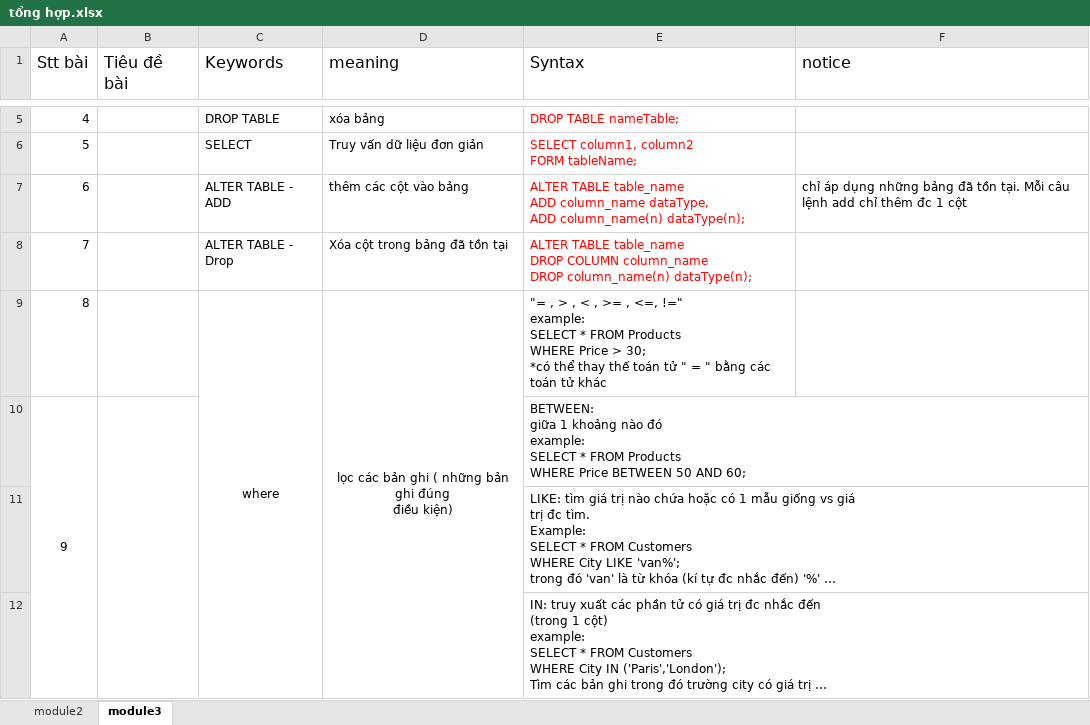
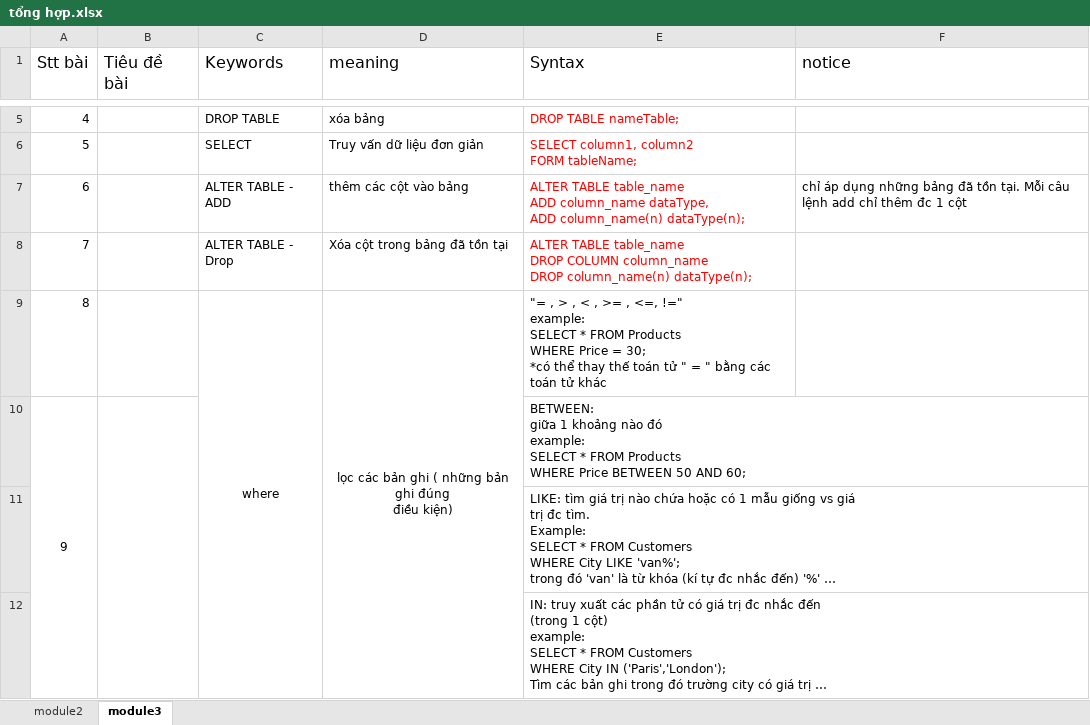
Before and after one commit to vanpersieyolo/module3, an Excel workbook: tổng hợp.xlsx, sheet module3, drawn as a sheet; only a part is shown, gaps mark what is left out; long unchanged cells end in …; values as stored, in another font and other column widths than the file's, no borders; ↵ is a line break in a cell; the diff covers the shown part only; the diff names each change by its address in the sheet, - before the commit and + after, or states it on an @@ line.

```diff
--- a/tổng hợp.xlsx (sheet module3)
+++ b/tổng hợp.xlsx (sheet module3)
-E9 (Syntax): …WHERE Price > 30; ↵ *có…
+E9 (Syntax): …WHERE Price = 30; ↵ *có…
```
Also changed, not shown: 24 added rows, 1 edited cell and merged cells elsewhere in this sheet, 6 other files.
